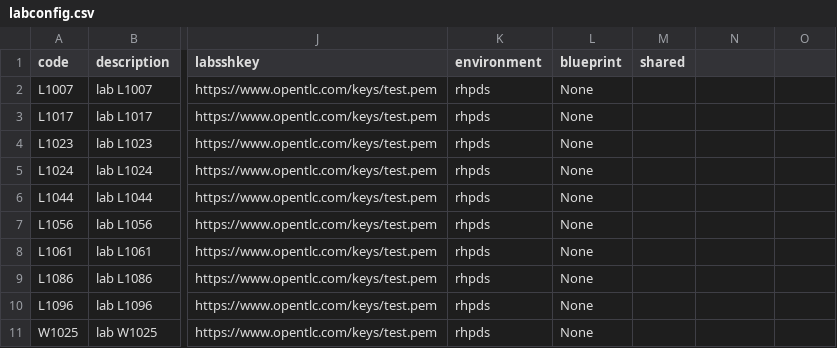
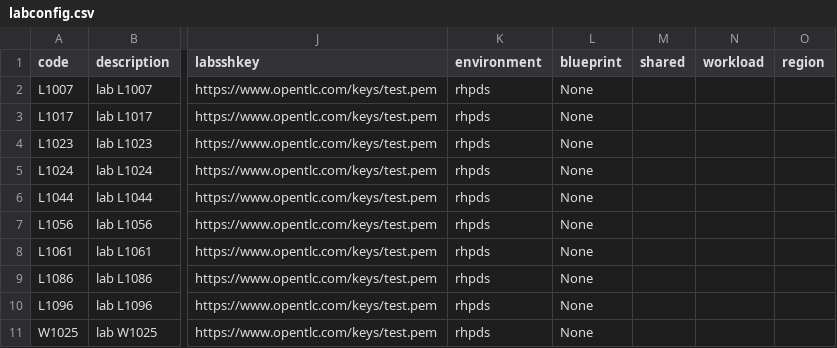
Before and after one commit to rut31337/guidgrabber, a CSV file: etc/example/labconfig.csv, drawn as a sheet; only a part is shown, gaps mark what is left out; the diff names each change by its address in the sheet, - before the commit and + after, or states it on an @@ line.

```diff
--- a/etc/example/labconfig.csv
+++ b/etc/example/labconfig.csv
-N1: (empty)
+N1: workload
-O1: (empty)
+O1: region
```
Also changed, not shown: 3 other files.
